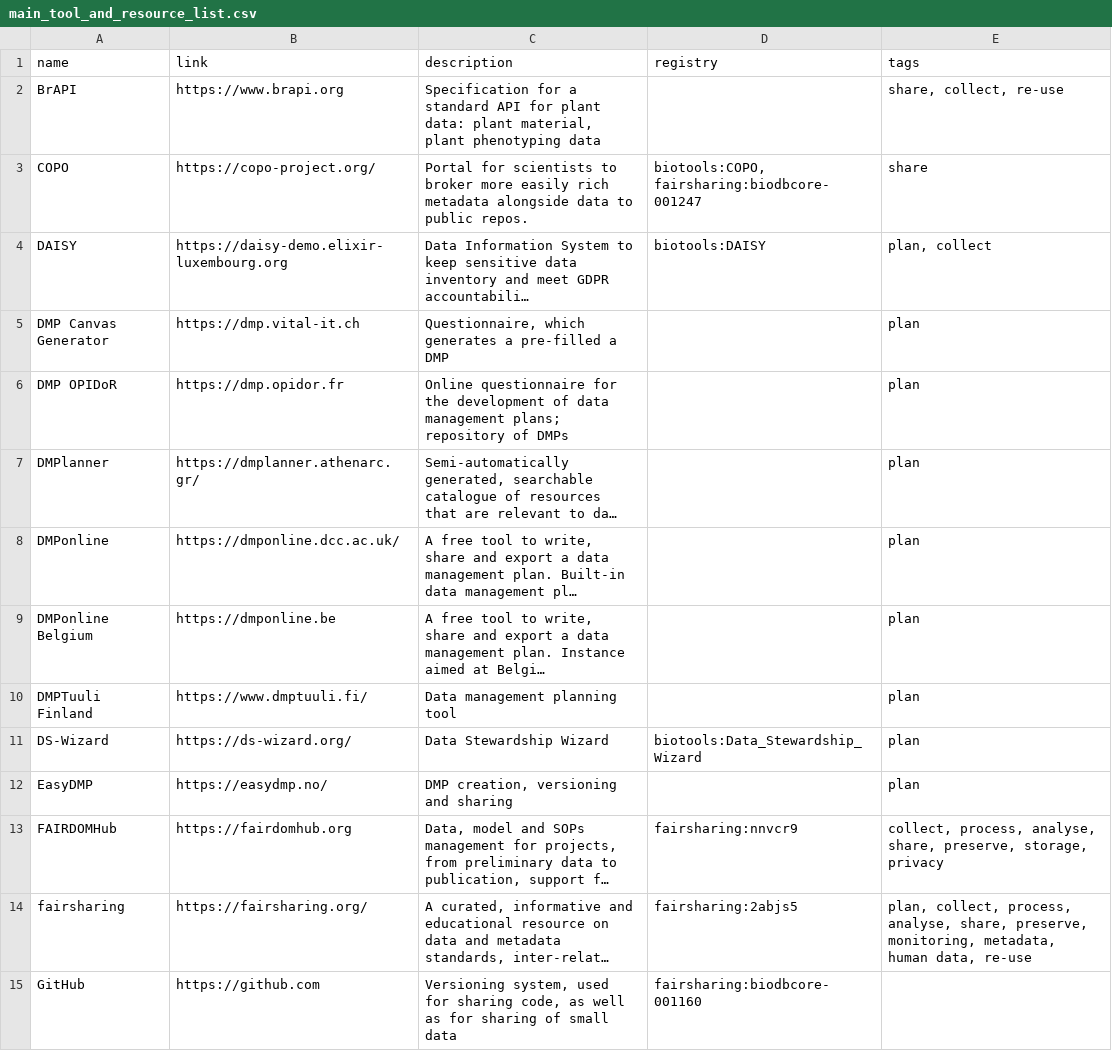
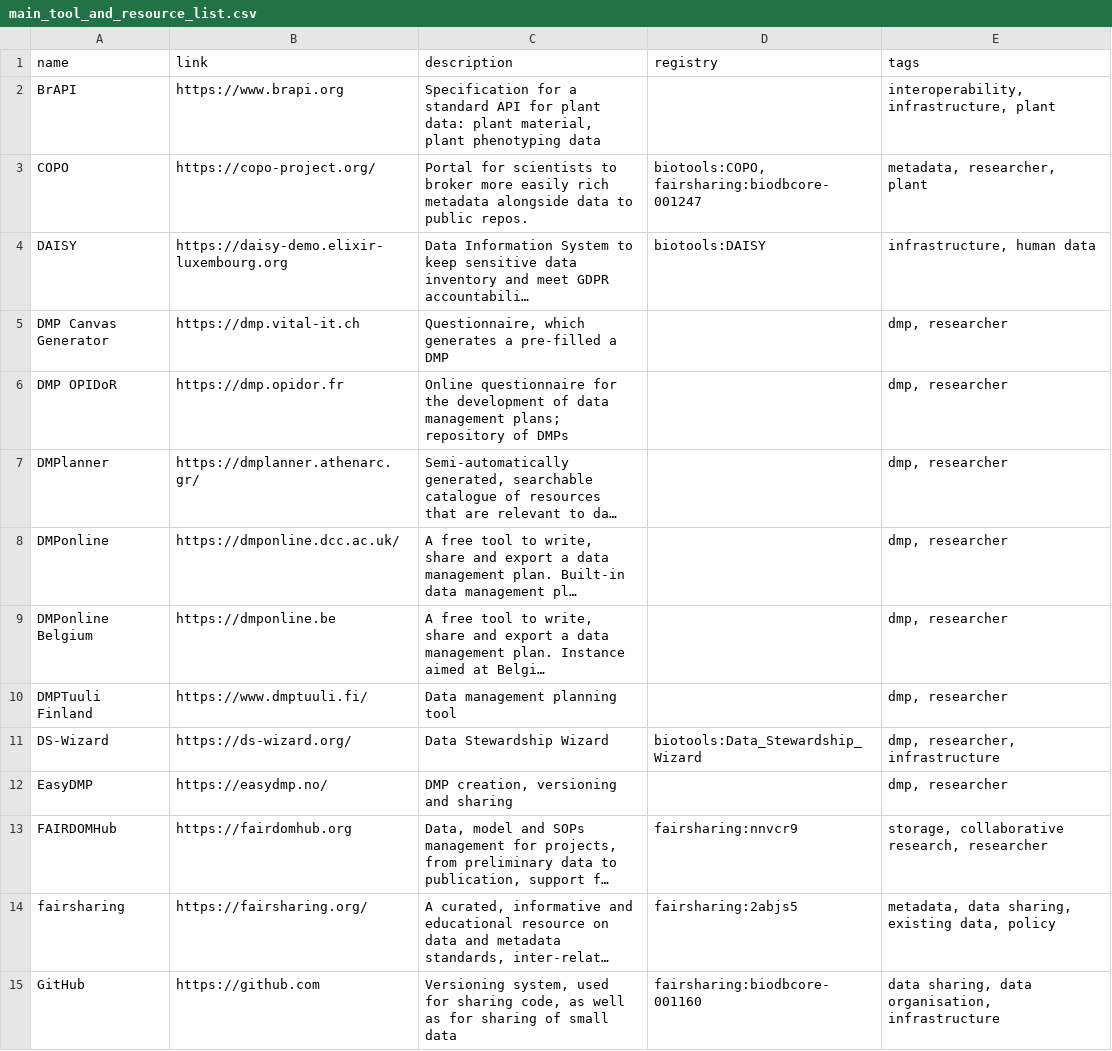
Before and after one commit to elixir-europe/rdmkit, a CSV file: _data/main_tool_and_resource_list.csv, drawn as a sheet; only a part is shown; long unchanged cells end in …; the diff covers the shown part only; the diff names each change by its address in the sheet, - before the commit and + after, or states it on an @@ line.

```diff
--- a/_data/main_tool_and_resource_list.csv
+++ b/_data/main_tool_and_resource_list.csv
-E2 (tags): share, collect, re-use
+E2 (tags): interoperability, infrastructure, plant
-E3 (tags): share
+E3 (tags): metadata, researcher, plant
-E4 (tags): plan, collect
+E4 (tags): infrastructure, human data
-E5:E10 (tags): plan
+E5:E10 (tags): dmp, researcher
-E11 (tags): plan
+E11 (tags): dmp, researcher, infrastructure
-E12 (tags): plan
+E12 (tags): dmp, researcher
-E13 (tags): collect, process, analyse, share, preserve, storage, privacy
+E13 (tags): storage, collaborative research, researcher
-E14 (tags): plan, collect, process, analyse, share, preserve, monitoring, metadata, human data, re-use
+E14 (tags): metadata, data sharing, existing data, policy
-E15 (tags): (empty)
+E15 (tags): data sharing, data organisation, infrastructure
```
Also changed, not shown: 47 edited cells elsewhere in this file, 1 other file.
